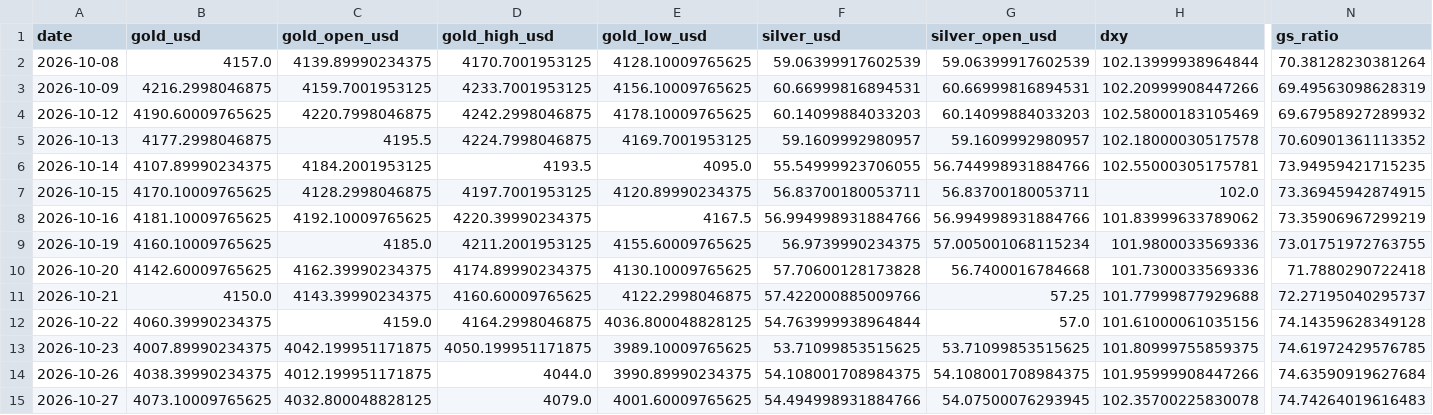
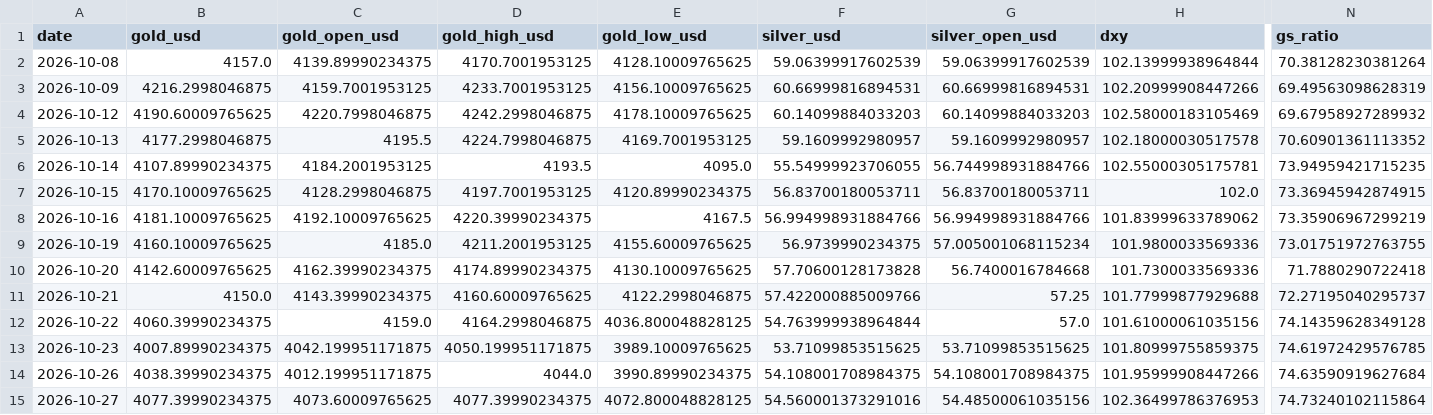
Before and after one commit to abhayv7272/ms-gold-algo, a CSV file: data/algo/live_tail.csv, drawn as a sheet; only a part is shown, gaps mark what is left out; the diff names each change by its address in the sheet, - before the commit and + after, or states it on an @@ line.

```diff
--- a/data/algo/live_tail.csv
+++ b/data/algo/live_tail.csv
-B15 (gold_usd): 4073.10009765625
+B15 (gold_usd): 4077.39990234375
-C15 (gold_open_usd): 4032.800048828125
+C15 (gold_open_usd): 4073.60009765625
-D15 (gold_high_usd): 4079.0
+D15 (gold_high_usd): 4077.39990234375
-E15 (gold_low_usd): 4001.60009765625
+E15 (gold_low_usd): 4072.800048828125
-F15 (silver_usd): 54.494998931884766
+F15 (silver_usd): 54.560001373291016
-G15 (silver_open_usd): 54.07500076293945
+G15 (silver_open_usd): 54.48500061035156
-H15 (dxy): 102.35700225830078
+H15 (dxy): 102.36499786376953
-N15 (gs_ratio): 74.74264019616483
+N15 (gs_ratio): 74.73240102115864
```
Also changed, not shown: data/algo/health_log.csv, 5 other files.
